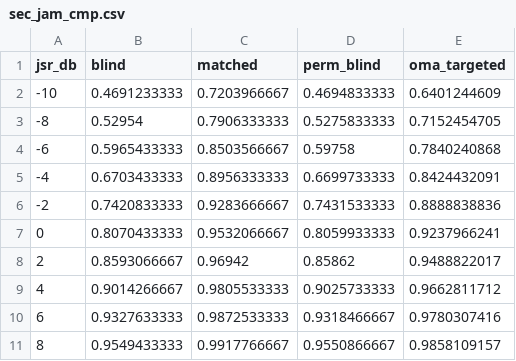
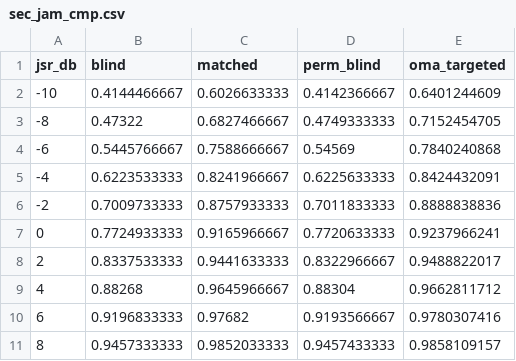
Before and after one commit to KiHoLee/TOIFAS, a CSV file: data/sec_jam_cmp.csv, drawn as a sheet; only a part is shown; the diff covers the shown part only.

```diff
--- a/data/sec_jam_cmp.csv
+++ b/data/sec_jam_cmp.csv
@@ -1,11 +1,11 @@
 jsr_db,blind,matched,perm_blind,oma_targeted
--10,0.4691233333,0.7203966667,0.4694833333,0.6401244609
--8,0.52954,0.7906333333,0.5275833333,0.7152454705
--6,0.5965433333,0.8503566667,0.59758,0.7840240868
--4,0.6703433333,0.8956333333,0.6699733333,0.8424432091
--2,0.7420833333,0.9283666667,0.7431533333,0.8888838836
-0,0.8070433333,0.9532066667,0.8059933333,0.9237966241
-2,0.8593066667,0.96942,0.85862,0.9488822017
-4,0.9014266667,0.9805533333,0.9025733333,0.9662811712
-6,0.9327633333,0.9872533333,0.9318466667,0.9780307416
-8,0.9549433333,0.9917766667,0.9550866667,0.9858109157
+-10,0.4144466667,0.6026633333,0.4142366667,0.6401244609
+-8,0.47322,0.6827466667,0.4749333333,0.7152454705
+-6,0.5445766667,0.7588666667,0.54569,0.7840240868
+-4,0.6223533333,0.8241966667,0.6225633333,0.8424432091
+-2,0.7009733333,0.8757933333,0.7011833333,0.8888838836
+0,0.7724933333,0.9165966667,0.7720633333,0.9237966241
+2,0.8337533333,0.9441633333,0.8322966667,0.9488822017
+4,0.88268,0.9645966667,0.88304,0.9662811712
+6,0.9196833333,0.97682,0.9193566667,0.9780307416
+8,0.9457333333,0.9852033333,0.9457433333,0.9858109157
```
Also changed, not shown: 18 edited cells elsewhere in this file, data/kpa.csv, data/pkpa.csv, 24 other files.
